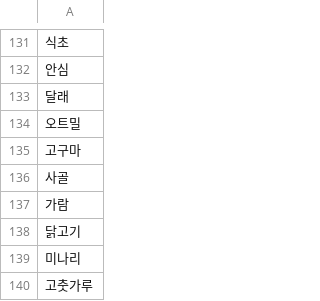
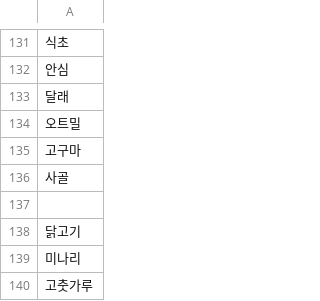
Before and after one commit to jsmin2439/Cook_it_Project, a CSV file: data/ingredients.csv, drawn as a sheet; only a part is shown, gaps mark what is left out.

```diff
--- a/data/ingredients.csv
+++ b/data/ingredients.csv
@@ -136,3 +136,3 @@
 사골
-가람
+
 닭고기
```
Also changed, not shown: 7 other files.
